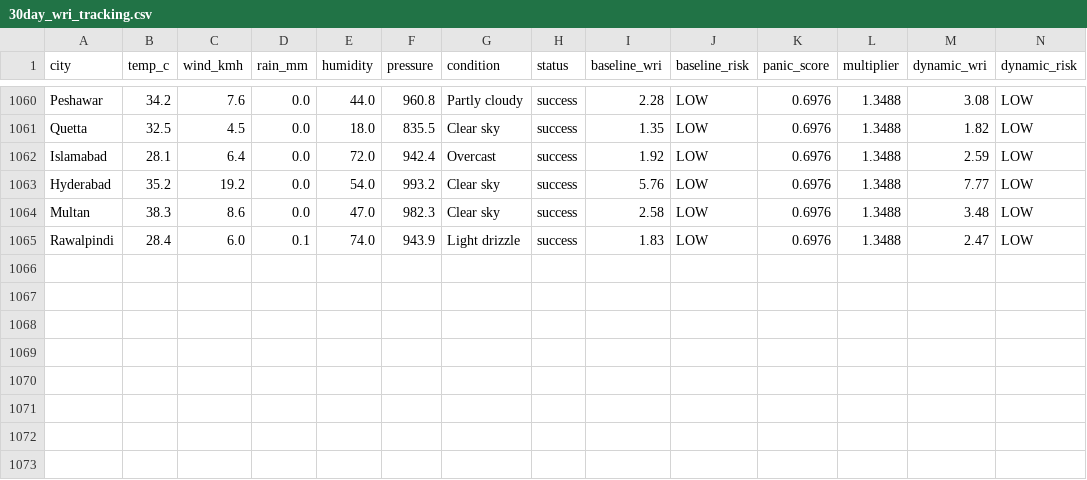
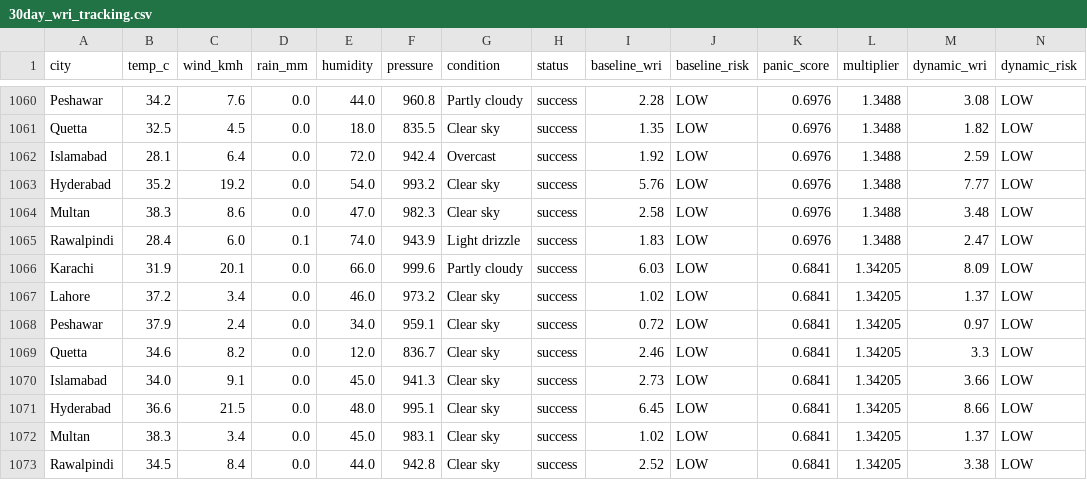
Before and after one commit to baighafsa/pakistan-disaster-forecasting, a CSV file: data/30day_wri_tracking.csv, drawn as a sheet; only a part is shown, gaps mark what is left out; rows hold the shown columns only; the diff names each change by its address in the sheet, - before the commit and + after, or states it on an @@ line.

```diff
--- a/data/30day_wri_tracking.csv
+++ b/data/30day_wri_tracking.csv
+row 1066: Karachi | 31.9 | 20.1 | 0.0 | 66.0 | 999.6 | Partly cloudy | success | 6.03 | LOW | 0.6841 | 1.34205 | 8.09 | LOW
+row 1067: Lahore | 37.2 | 3.4 | 0.0 | 46.0 | 973.2 | Clear sky | success | 1.02 | LOW | 0.6841 | 1.34205 | 1.37 | LOW
+row 1068: Peshawar | 37.9 | 2.4 | 0.0 | 34.0 | 959.1 | Clear sky | success | 0.72 | LOW | 0.6841 | 1.34205 | 0.97 | LOW
+row 1069: Quetta | 34.6 | 8.2 | 0.0 | 12.0 | 836.7 | Clear sky | success | 2.46 | LOW | 0.6841 | 1.34205 | 3.3 | LOW
+row 1070: Islamabad | 34.0 | 9.1 | 0.0 | 45.0 | 941.3 | Clear sky | success | 2.73 | LOW | 0.6841 | 1.34205 | 3.66 | LOW
+row 1071: Hyderabad | 36.6 | 21.5 | 0.0 | 48.0 | 995.1 | Clear sky | success | 6.45 | LOW | 0.6841 | 1.34205 | 8.66 | LOW
+row 1072: Multan | 38.3 | 3.4 | 0.0 | 45.0 | 983.1 | Clear sky | success | 1.02 | LOW | 0.6841 | 1.34205 | 1.37 | LOW
+row 1073: Rawalpindi | 34.5 | 8.4 | 0.0 | 44.0 | 942.8 | Clear sky | success | 2.52 | LOW | 0.6841 | 1.34205 | 3.38 | LOW
```
Also changed, not shown: data/daily_alerts.csv, 1 other file.
